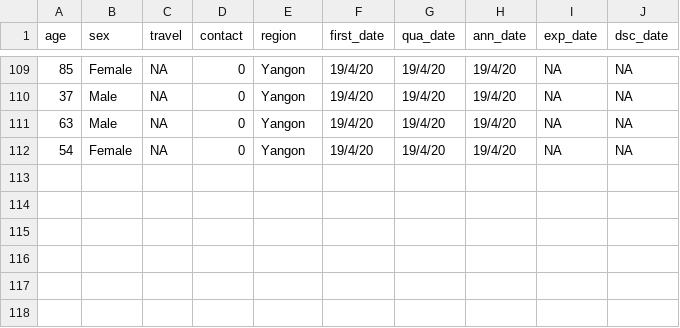
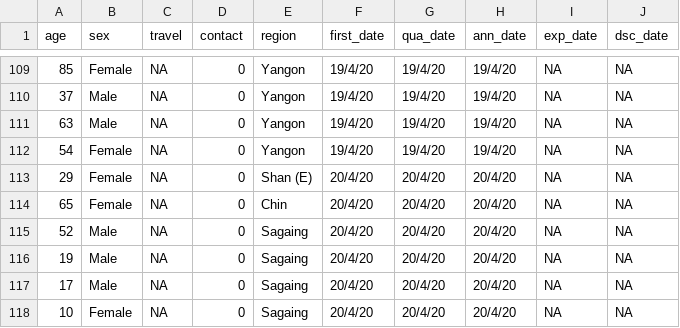
Before and after one commit to finerbrighterlighter/myanmar_covid19, a CSV file: mohs_announcement.csv, drawn as a sheet; only a part is shown, gaps mark what is left out; the diff names each change by its address in the sheet, - before the commit and + after, or states it on an @@ line.

```diff
--- a/mohs_announcement.csv
+++ b/mohs_announcement.csv
+row 113: 29 | Female | NA | 0 | Shan (E) | 20/4/20 | 20/4/20 | 20/4/20 | NA | NA
+row 114: 65 | Female | NA | 0 | Chin | 20/4/20 | 20/4/20 | 20/4/20 | NA | NA
+row 115: 52 | Male | NA | 0 | Sagaing | 20/4/20 | 20/4/20 | 20/4/20 | NA | NA
+row 116: 19 | Male | NA | 0 | Sagaing | 20/4/20 | 20/4/20 | 20/4/20 | NA | NA
+row 117: 17 | Male | NA | 0 | Sagaing | 20/4/20 | 20/4/20 | 20/4/20 | NA | NA
+row 118: 10 | Female | NA | 0 | Sagaing | 20/4/20 | 20/4/20 | 20/4/20 | NA | NA
```
Also changed, not shown: 1 other file.
